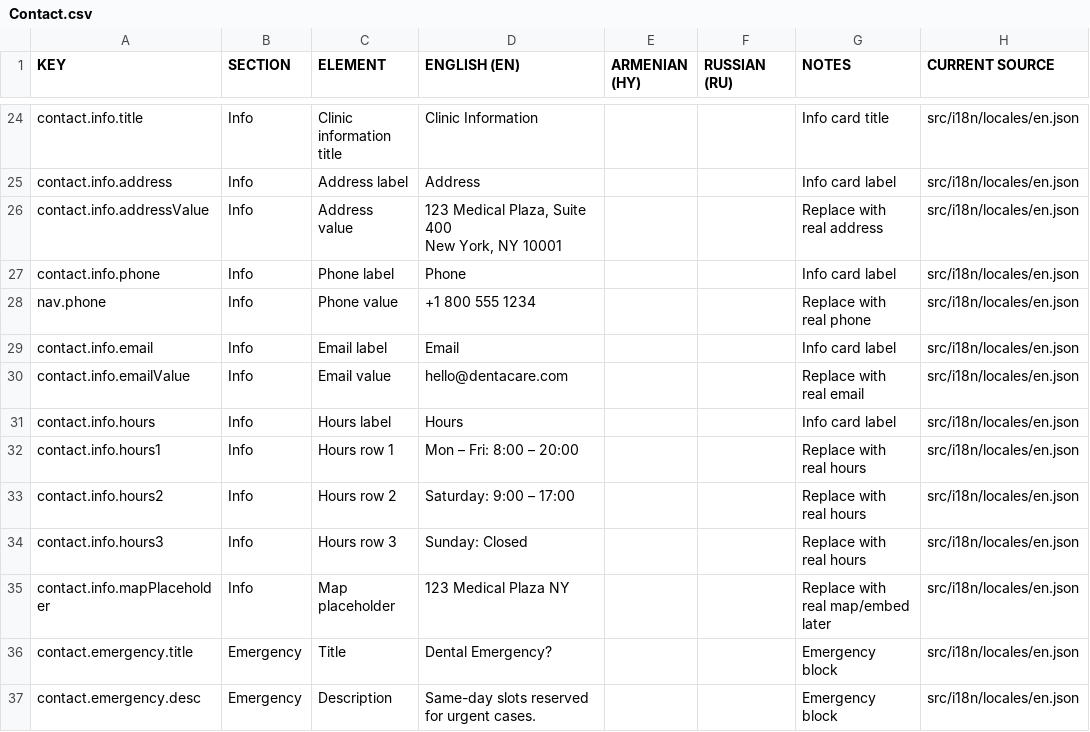
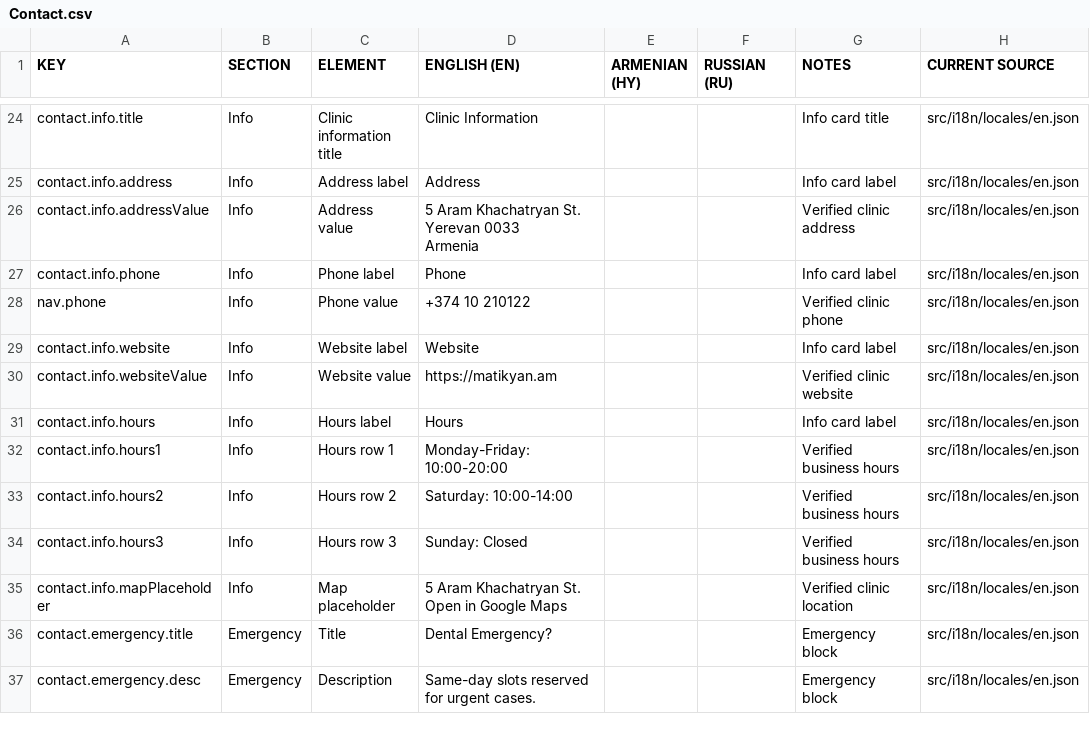
Before and after one commit to GorMatikyan/matikyan-clinic, a CSV file: docs/content-sheets/Contact.csv, drawn as a sheet; only a part is shown, gaps mark what is left out.

```diff
--- a/docs/content-sheets/Contact.csv
+++ b/docs/content-sheets/Contact.csv
@@ -25,13 +25,15 @@ contact.info.title,Info,Clinic information title,Clinic Information,,,Info card
 contact.info.address,Info,Address label,Address,,,Info card label,src/i18n/locales/en.json
-contact.info.addressValue,Info,Address value,"123 Medical Plaza, Suite 400
-New York, NY 10001",,,Replace with real address,src/i18n/locales/en.json
+contact.info.addressValue,Info,Address value,"5 Aram Khachatryan St.
+Yerevan 0033
+Armenia",,,Verified clinic address,src/i18n/locales/en.json
 contact.info.phone,Info,Phone label,Phone,,,Info card label,src/i18n/locales/en.json
-nav.phone,Info,Phone value,+1 800 555 1234,,,Replace with real phone,src/i18n/locales/en.json
-contact.info.email,Info,Email label,Email,,,Info card label,src/i18n/locales/en.json
-contact.info.emailValue,Info,Email value,hello@dentacare.com,,,Replace with real email,src/i18n/locales/en.json
+nav.phone,Info,Phone value,+374 10 210122,,,Verified clinic phone,src/i18n/locales/en.json
+contact.info.website,Info,Website label,Website,,,Info card label,src/i18n/locales/en.json
+contact.info.websiteValue,Info,Website value,https://matikyan.am,,,Verified clinic website,src/i18n/locales/en.json
 contact.info.hours,Info,Hours label,Hours,,,Info card label,src/i18n/locales/en.json
-contact.info.hours1,Info,Hours row 1,Mon – Fri: 8:00 – 20:00,,,Replace with real hours,src/i18n/locales/en.json
-contact.info.hours2,Info,Hours row 2,Saturday: 9:00 – 17:00,,,Replace with real hours,src/i18n/locales/en.json
-contact.info.hours3,Info,Hours row 3,Sunday: Closed,,,Replace with real hours,src/i18n/locales/en.json
-contact.info.mapPlaceholder,Info,Map placeholder,123 Medical Plaza NY,,,Replace with real map/embed later,src/i18n/locales/en.json
+contact.info.hours1,Info,Hours row 1,Monday-Friday: 10:00-20:00,,,Verified business hours,src/i18n/locales/en.json
+contact.info.hours2,Info,Hours row 2,Saturday: 10:00-14:00,,,Verified business hours,src/i18n/locales/en.json
+contact.info.hours3,Info,Hours row 3,Sunday: Closed,,,Verified business hours,src/i18n/locales/en.json
+contact.info.mapPlaceholder,Info,Map placeholder,"5 Aram Khachatryan St.
+Open in Google Maps",,,Verified clinic location,src/i18n/locales/en.json
 contact.emergency.title,Emergency,Title,Dental Emergency?,,,Emergency block,src/i18n/locales/en.json
```
Also changed, not shown: docs/content-sheets/Common.csv, docs/content-sheets/Home.csv, 15 other files.
